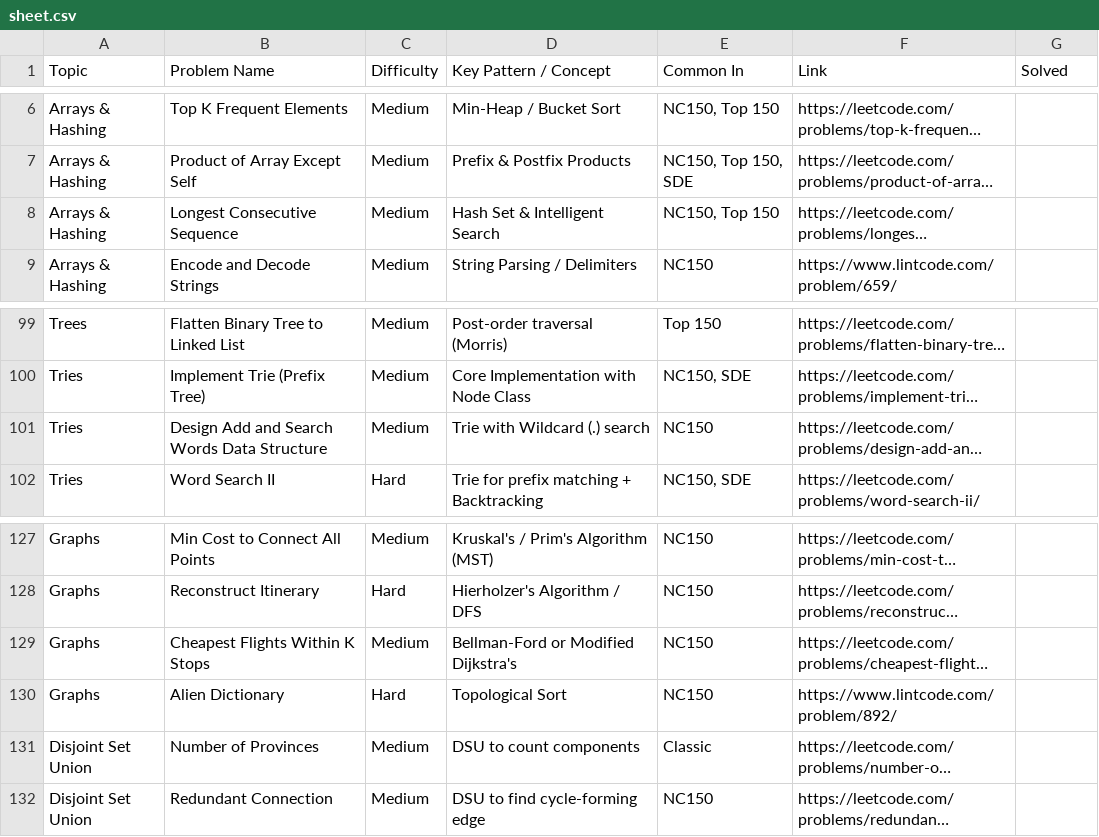
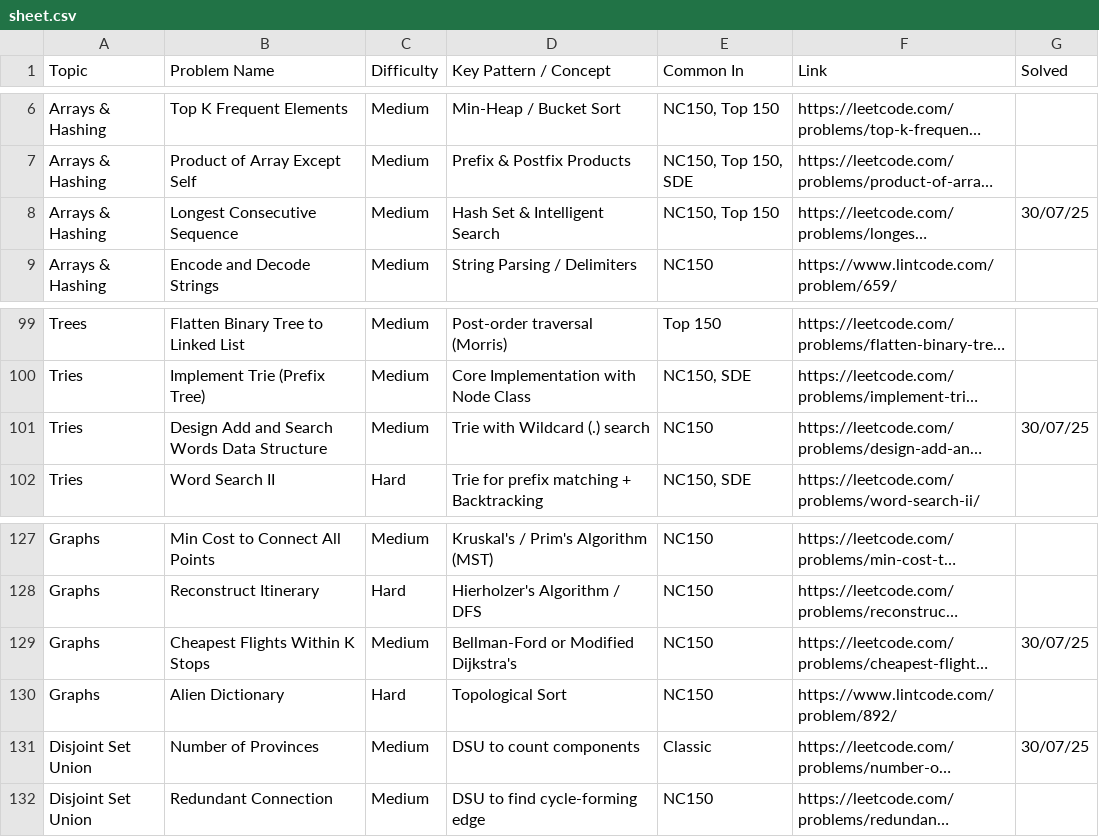
Before and after one commit to thakurprathya/dsa-practice, a CSV file: sheet.csv, drawn as a sheet; only a part is shown, gaps mark what is left out; long unchanged cells end in …; the diff names each change by its address in the sheet, - before the commit and + after, or states it on an @@ line.

Commit message:
solved cheapest-flight, no.of provinces, design word search, longest consecutive sequence  30th july 2025..

```diff
--- a/sheet.csv
+++ b/sheet.csv
-G8 (Solved): (empty)
+G8 (Solved): 30/07/25
-G101 (Solved): (empty)
+G101 (Solved): 30/07/25
-G129 (Solved): (empty)
+G129 (Solved): 30/07/25
-G131 (Solved): (empty)
+G131 (Solved): 30/07/25
```
